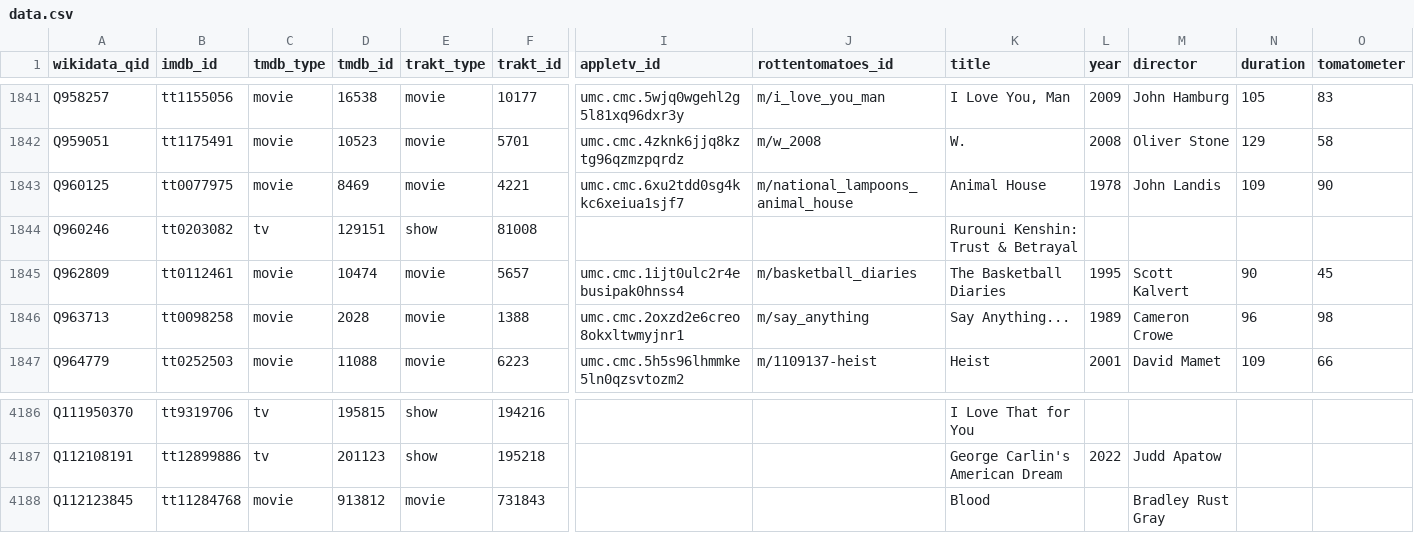
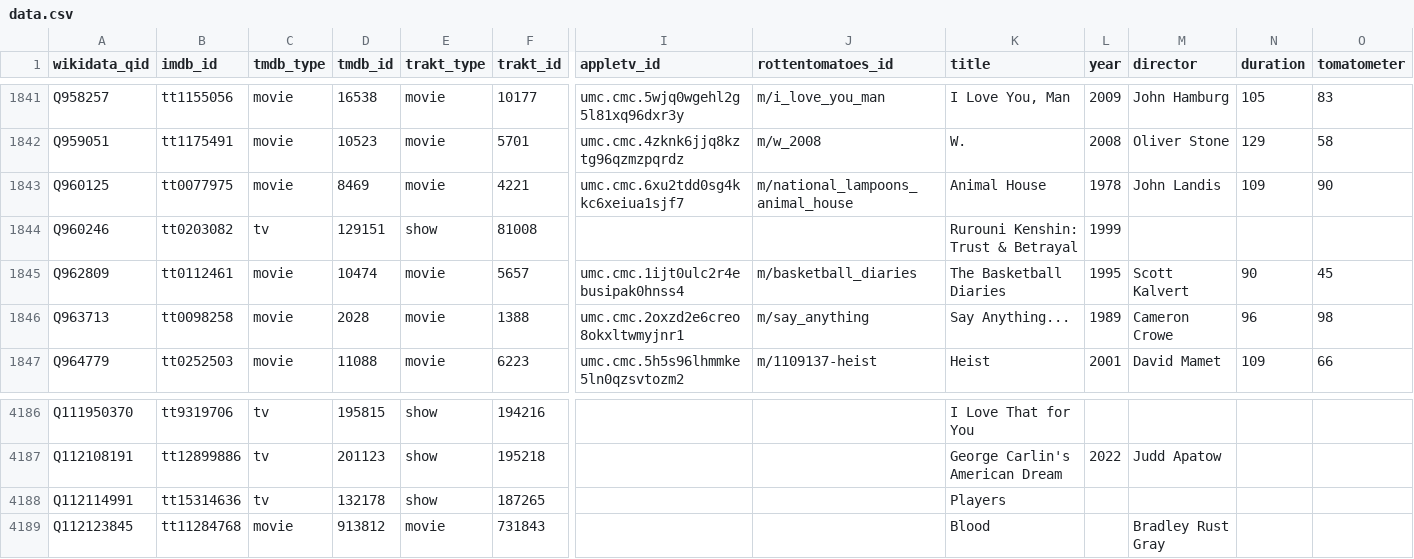
Before and after one commit to josh/pmdb, a CSV file: data.csv, drawn as a sheet; only a part is shown, gaps mark what is left out; rows hold the shown columns only; the diff names each change by its address in the sheet, - before the commit and + after, or states it on an @@ line.

```diff
--- a/data.csv
+++ b/data.csv
-L1844 (year): (empty)
+L1844 (year): 1999
+row 4188: Q112114991 | tt15314636 | tv | 132178 | show | 187265 |  |  | Players
```
Also changed, not shown: 1 other file.
